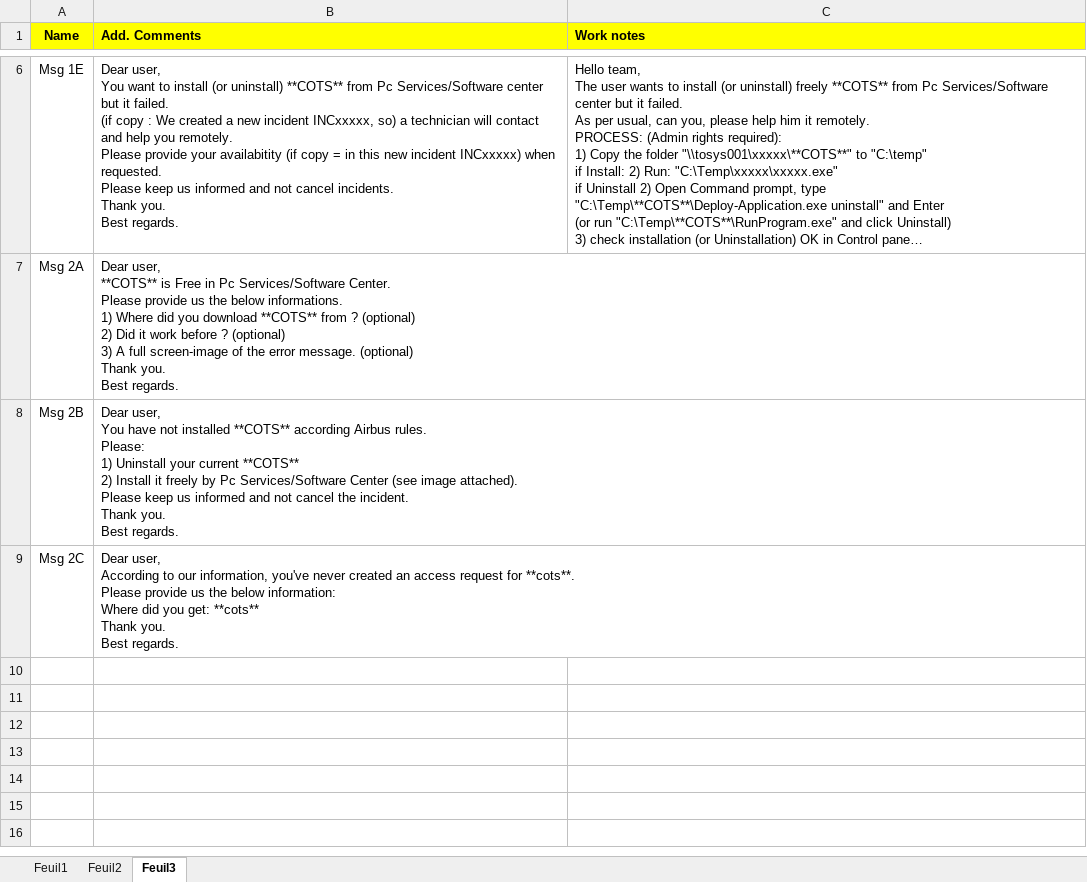
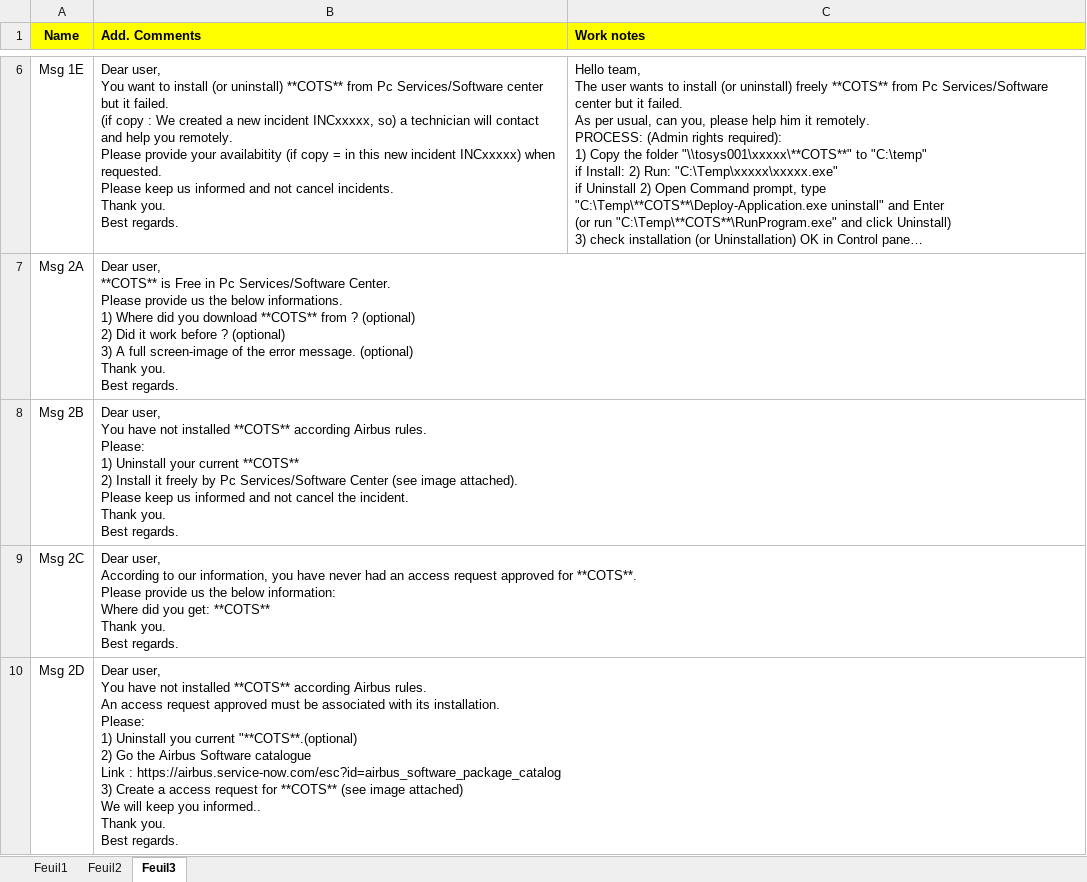
Before and after one commit to serghinerached/DsiCenter_Excel, an Excel workbook: data/CotsList.xlsx, sheet Feuil3, drawn as a sheet; only a part is shown, gaps mark what is left out; long unchanged cells end in …; values as stored, in another font and other column widths than the file's, no borders; ↵ is a line break in a cell; the diff names each change by its address in the sheet, - before the commit and + after, or states it on an @@ line.

```diff
--- a/data/CotsList.xlsx (sheet Feuil3)
+++ b/data/CotsList.xlsx (sheet Feuil3)
-B9 (Add. Comments): …our information, you've never created an access request for **cots**. ↵ Please provide us the below information: ↵ Where did you get: **cots** ↵ Thank you.…
+B9 (Add. Comments): …our information, you have never had an access request approved for **COTS**. ↵ Please provide us the below information: ↵ Where did you get: **COTS** ↵ Thank you.…
+row 10: Msg 2D | Dear user, ↵ You have not installed **COTS** according Airbus rules. ↵ An access request approved must be associated with its installation. ↵ Please: ↵ 1) Uninstall you current "**COTS**.(optional) ↵ 2) Go the Airbus Software catalogue ↵ Link : https://airbus.service-now.com/esc?id=airbus_software_package_catalog ↵ 3) Create a access request for **COTS** (see image attached) ↵ We will keep you informed.. ↵ Thank you. ↵ Best regards.
```
Also changed, not shown: 8 other files.
